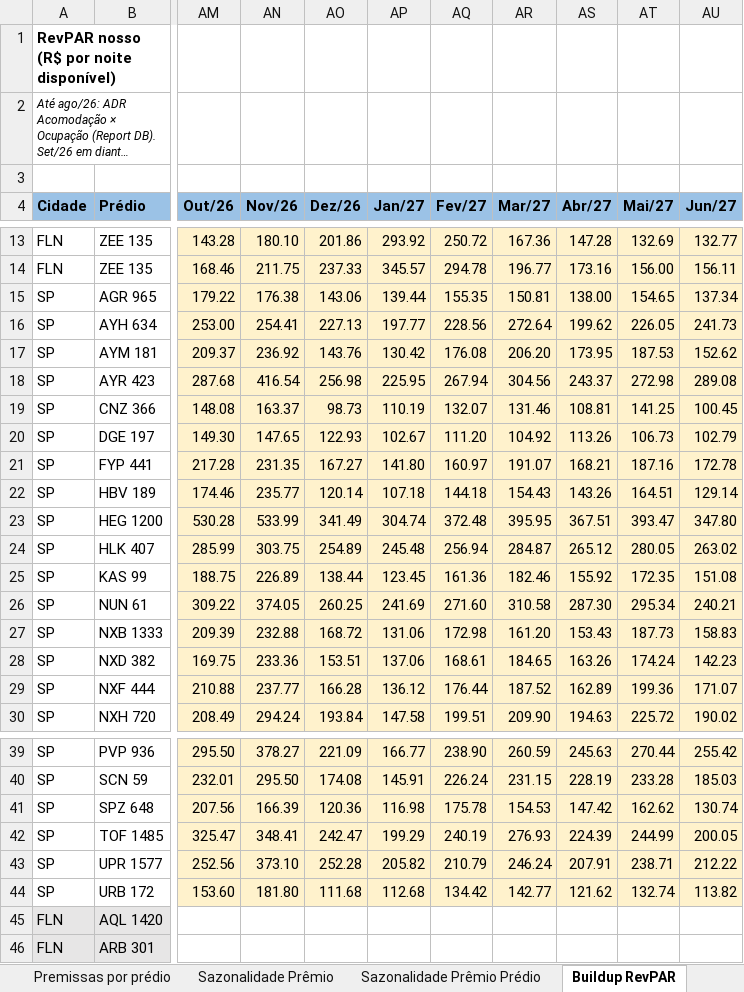
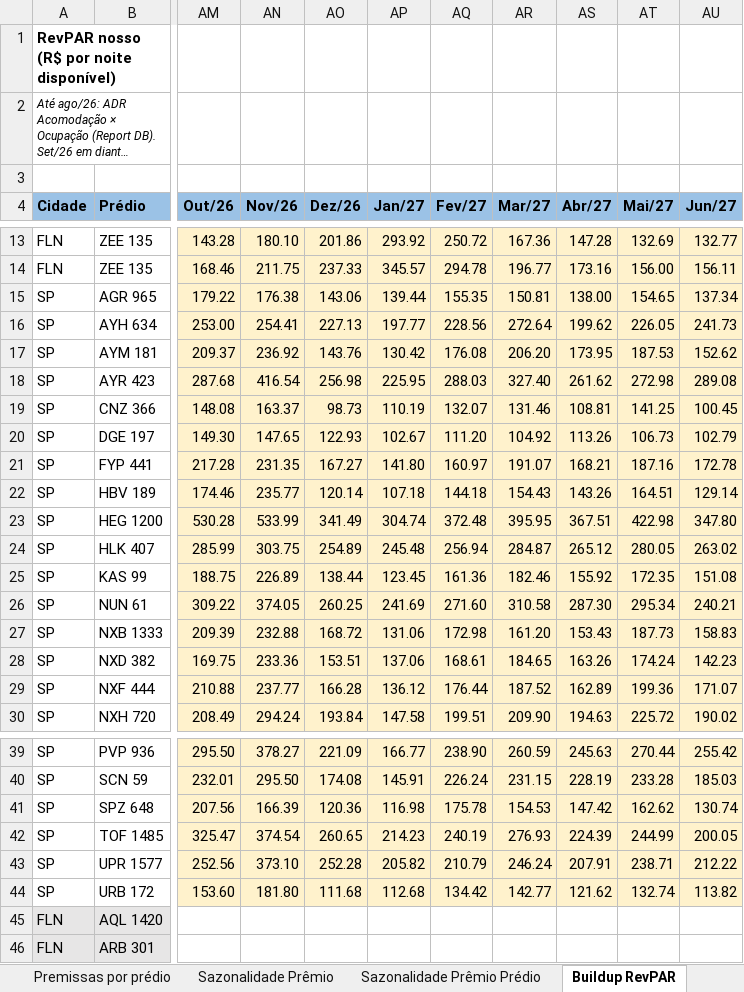
Before and after one commit to luizmazetto/Pricing-viva, an Excel workbook: analises/2026-11_buildup_demanda/Inputs_Demanda_buildup.xlsx, sheet Buildup RevPAR, drawn as a sheet; only a part is shown, gaps mark what is left out; long unchanged cells end in …; values as stored, in another font and other column widths than the file's, no borders; the diff names each change by its address in the sheet, - before the commit and + after, or states it on an @@ line.

```diff
--- a/analises/2026-11_buildup_demanda/Inputs_Demanda_buildup.xlsx (sheet Buildup RevPAR)
+++ b/analises/2026-11_buildup_demanda/Inputs_Demanda_buildup.xlsx (sheet Buildup RevPAR)
-AQ18 (Fev/27): 267.94
+AQ18 (Fev/27): 288.03
-AR18 (Mar/27): 304.56
+AR18 (Mar/27): 327.40
-AS18 (Abr/27): 243.37
+AS18 (Abr/27): 261.62
-AT23 (Mai/27): 393.47
+AT23 (Mai/27): 422.98
-AN42 (Nov/26): 348.41
+AN42 (Nov/26): 374.54
-AO42 (Dez/26): 242.47
+AO42 (Dez/26): 260.65
-AP42 (Jan/27): 199.29
+AP42 (Jan/27): 214.23
```
Also changed, not shown: sheet Premissas por prédio, sheet Premissas, sheet ADR Acomodação, sheet Buildup ADR, sheet Prêmio de Mercado, other sheet tabs, formulas that keep their value, 1 other file.
